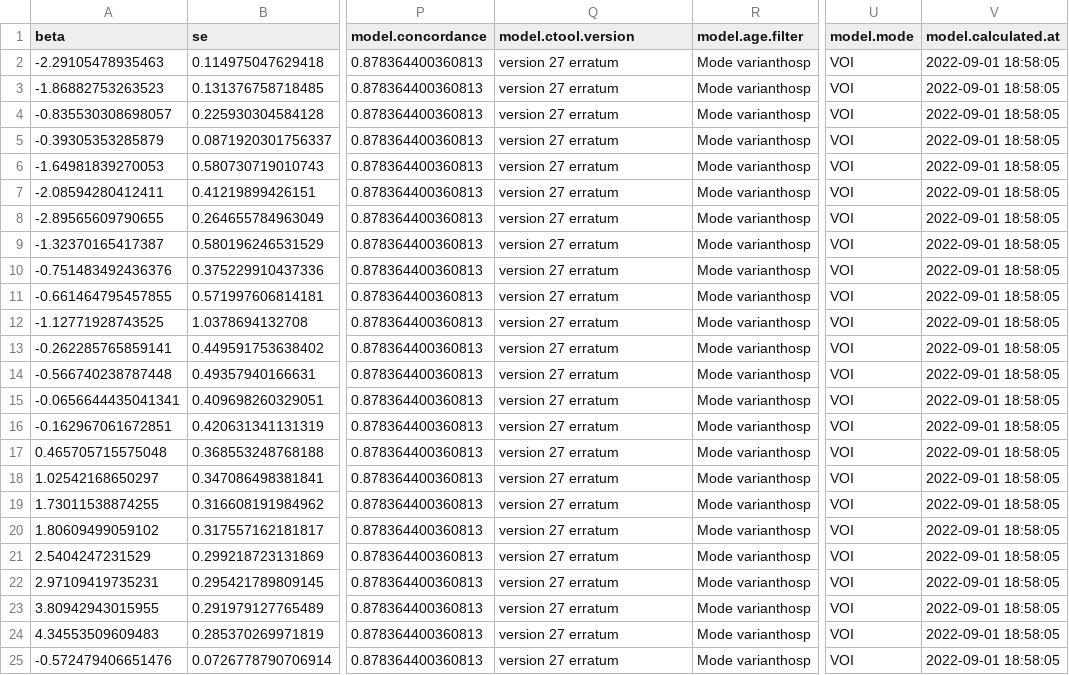
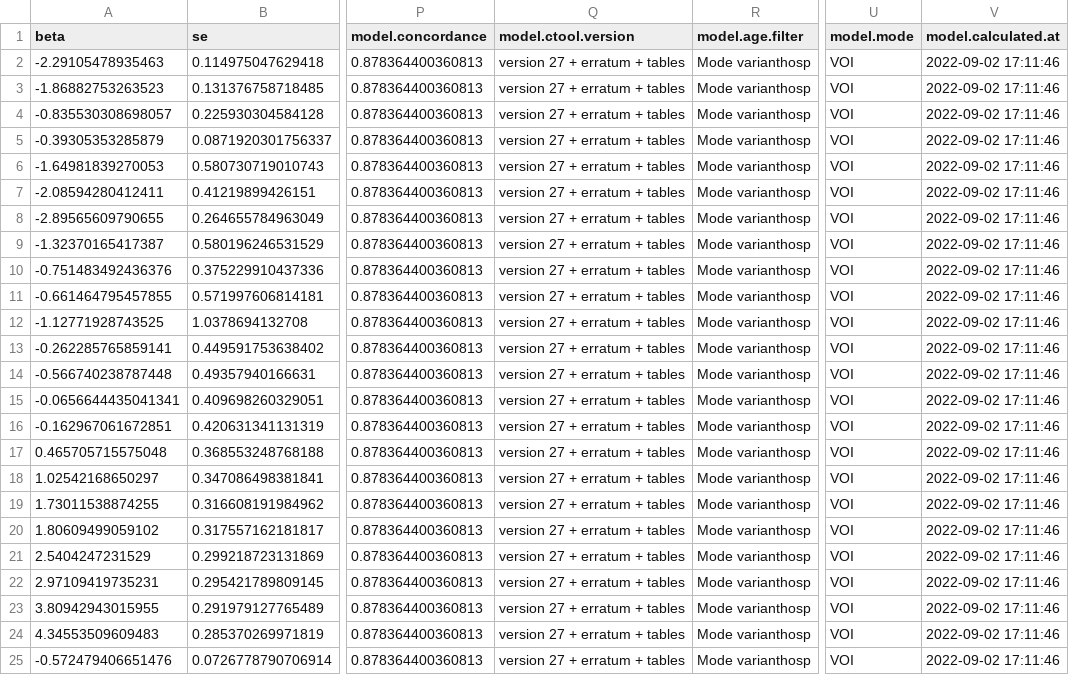
Before and after one commit to bisop-repo/omicronprotection, a CSV file: Vyvanuti/outputs/OOmicronInteractions/model_data.csv, drawn as a sheet; only a part is shown, gaps mark what is left out; the diff names each change by its address in the sheet, - before the commit and + after, or states it on an @@ line.

Commit message:
Run results: OOmicronInteractions

```diff
--- a/Vyvanuti/outputs/OOmicronInteractions/model_data.csv
+++ b/Vyvanuti/outputs/OOmicronInteractions/model_data.csv
-Q2:Q25 (model.ctool.version): version 27 erratum
+Q2:Q25 (model.ctool.version): version 27 + erratum + tables
-V2:V25 (model.calculated.at): 2022-09-01 18:58:05
+V2:V25 (model.calculated.at): 2022-09-02 17:11:46
```
Also changed, not shown: 5 other files.
